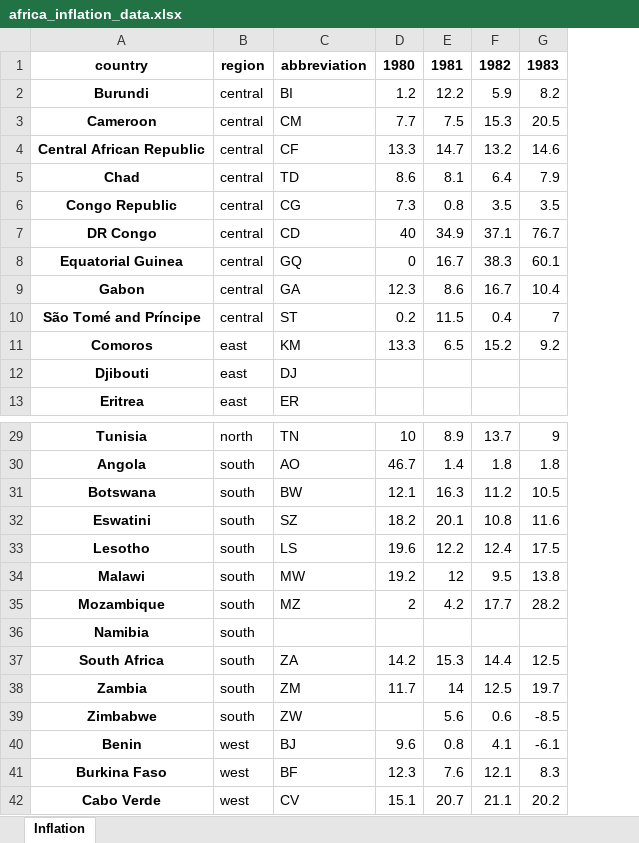
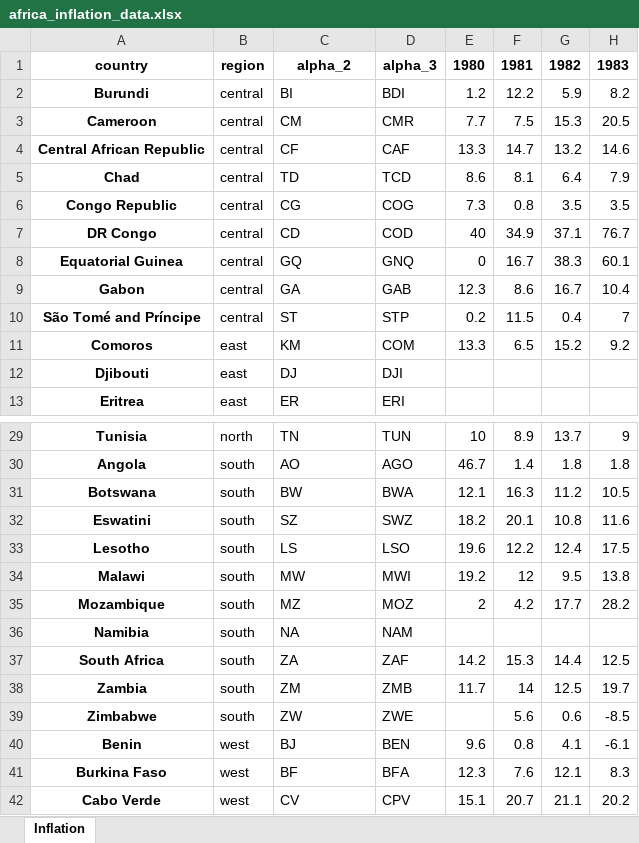
Before and after one commit to africadatahub/adh-africa-inflation, an Excel workbook: data/africa_inflation_data.xlsx, sheet Inflation, drawn as a sheet; only a part is shown, gaps mark what is left out; values as stored, in another font and other column widths than the file's, no borders; the diff names each change by its address in the sheet, - before the commit and + after, or states it on an @@ line.

```diff
--- a/data/africa_inflation_data.xlsx (sheet Inflation)
+++ b/data/africa_inflation_data.xlsx (sheet Inflation)
+column D, rows 1-13: alpha_3 | BDI | CMR | CAF | TCD | COG | COD | GNQ | GAB | STP | COM | DJI | ERI; rows 29-42: TUN | AGO | BWA | SWZ | LSO | MWI | MOZ | NAM | ZAF | ZMB | ZWE | BEN | BFA | CPV
-C1: abbreviation
+C1: alpha_2
-C36: (empty)
+C36: NA
```
Also changed, not shown: 4 other files.
